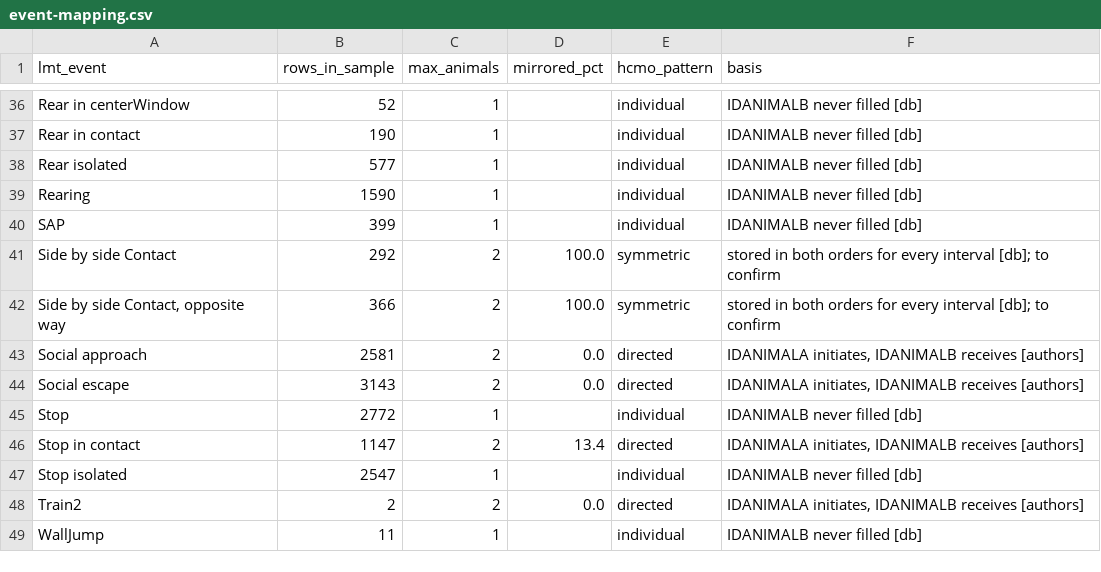
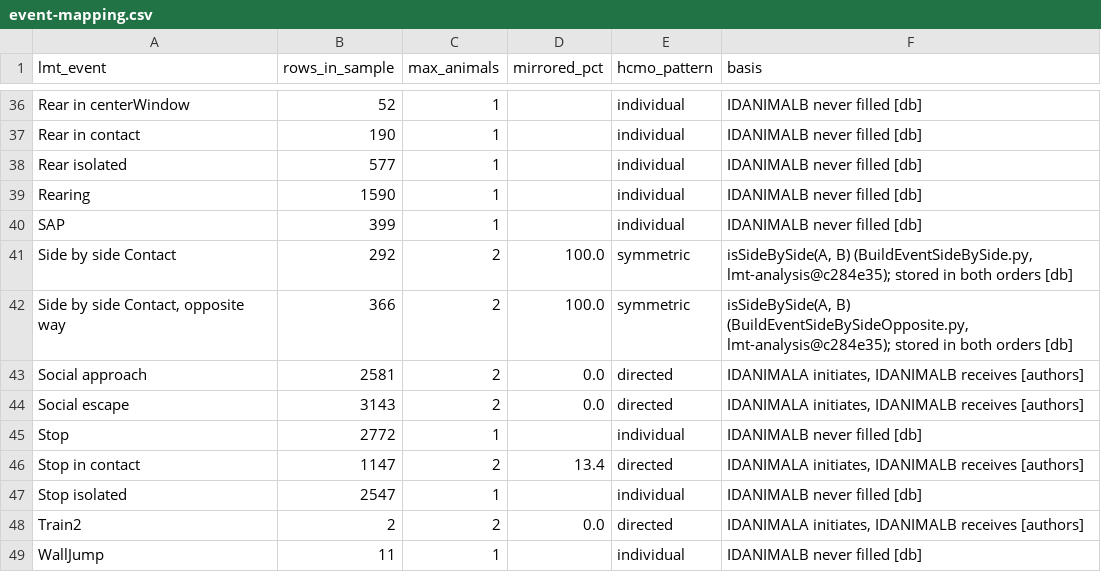
Before and after one commit to dhuzard/HCMO, a CSV file: docs/hcm-systems/systems/live-mouse-tracker/event-mapping.csv, drawn as a sheet; only a part is shown, gaps mark what is left out; the diff covers the shown part only.

```diff
--- a/docs/hcm-systems/systems/live-mouse-tracker/event-mapping.csv
+++ b/docs/hcm-systems/systems/live-mouse-tracker/event-mapping.csv
@@ -40,4 +40,4 @@ Rearing,1590,1,,individual,IDANIMALB never filled [db]
 SAP,399,1,,individual,IDANIMALB never filled [db]
-Side by side Contact,292,2,100.0,symmetric,stored in both orders for every interval [db]; to confirm
-"Side by side Contact, opposite way",366,2,100.0,symmetric,stored in both orders for every interval [db]; to confirm
+Side by side Contact,292,2,100.0,symmetric,"isSideBySide(A, B) (BuildEventSideBySide.py, lmt-analysis@c284e35); stored in both orders [db]"
+"Side by side Contact, opposite way",366,2,100.0,symmetric,"isSideBySide(A, B) (BuildEventSideBySideOpposite.py, lmt-analysis@c284e35); stored in both orders [db]"
 Social approach,2581,2,0.0,directed,"IDANIMALA initiates, IDANIMALB receives [authors]"
```
Also changed, not shown: 13 edited cells elsewhere in this file, 2 other files.
